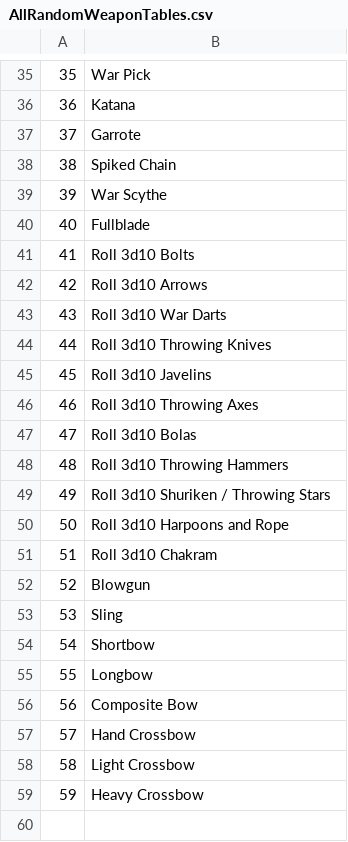
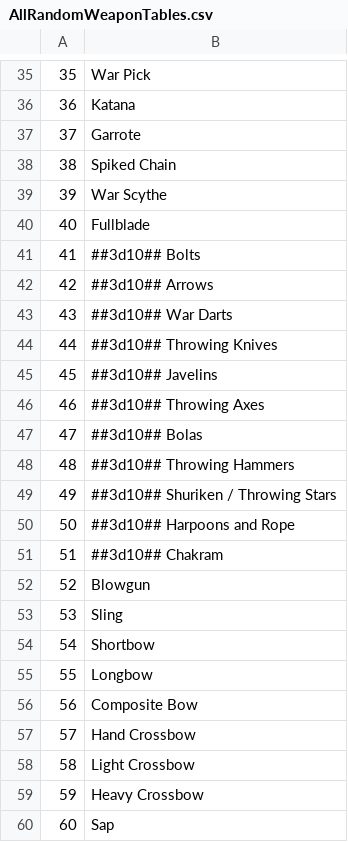
Before and after one commit to Celebane/TreasureTables, a CSV file: Tables/AllRandomWeaponTables.csv, drawn as a sheet; only a part is shown, gaps mark what is left out.

```diff
--- a/Tables/AllRandomWeaponTables.csv
+++ b/Tables/AllRandomWeaponTables.csv
@@ -40,13 +40,13 @@
 40,Fullblade
-41,Roll 3d10 Bolts
-42,Roll 3d10 Arrows
-43,Roll 3d10 War Darts
-44,Roll 3d10 Throwing Knives
-45,Roll 3d10 Javelins
-46,Roll 3d10 Throwing Axes
-47,Roll 3d10 Bolas
-48,Roll 3d10 Throwing Hammers
-49,Roll 3d10 Shuriken / Throwing Stars
-50,Roll 3d10 Harpoons and Rope
-51,Roll 3d10 Chakram
+41,##3d10## Bolts
+42,##3d10## Arrows
+43,##3d10## War Darts
+44,##3d10## Throwing Knives
+45,##3d10## Javelins
+46,##3d10## Throwing Axes
+47,##3d10## Bolas
+48,##3d10## Throwing Hammers
+49,##3d10## Shuriken / Throwing Stars
+50,##3d10## Harpoons and Rope
+51,##3d10## Chakram
 52,Blowgun
@@ -59 +59,2 @@
 59,Heavy Crossbow
+60,Sap
```
Also changed, not shown: Tables/Master.csv, 8 other files.
